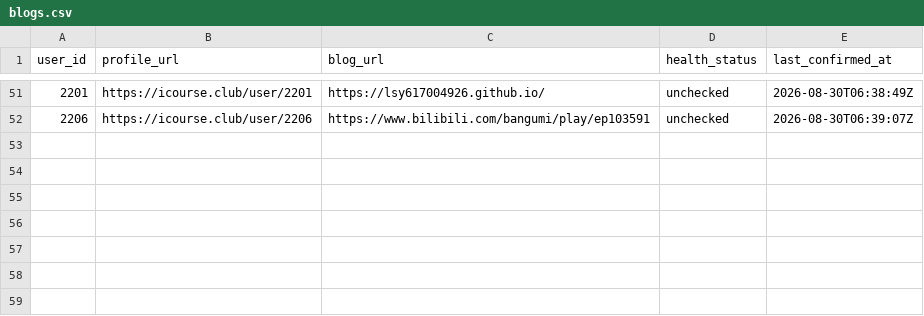
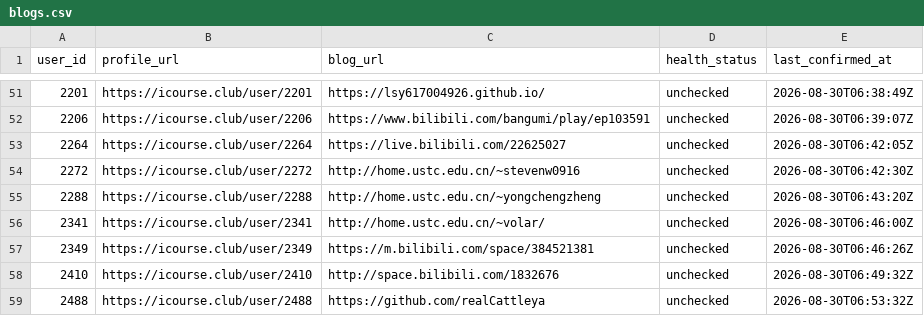
Before and after one commit to Stardust-math/icourse-blog-index, a CSV file: data/blogs.csv, drawn as a sheet; only a part is shown, gaps mark what is left out; the diff names each change by its address in the sheet, - before the commit and + after, or states it on an @@ line.

```diff
--- a/data/blogs.csv
+++ b/data/blogs.csv
+row 53: 2264 | https://icourse.club/user/2264 | https://live.bilibili.com/22625027 | unchecked | 2026-08-30T06:42:05Z
+row 54: 2272 | https://icourse.club/user/2272 | http://home.ustc.edu.cn/~stevenw0916 | unchecked | 2026-08-30T06:42:30Z
+row 55: 2288 | https://icourse.club/user/2288 | http://home.ustc.edu.cn/~yongchengzheng | unchecked | 2026-08-30T06:43:20Z
+row 56: 2341 | https://icourse.club/user/2341 | http://home.ustc.edu.cn/~volar/ | unchecked | 2026-08-30T06:46:00Z
+row 57: 2349 | https://icourse.club/user/2349 | https://m.bilibili.com/space/384521381 | unchecked | 2026-08-30T06:46:26Z
+row 58: 2410 | https://icourse.club/user/2410 | http://space.bilibili.com/1832676 | unchecked | 2026-08-30T06:49:32Z
+row 59: 2488 | https://icourse.club/user/2488 | https://github.com/realCattleya | unchecked | 2026-08-30T06:53:32Z
```
Also changed, not shown: 5 other files.
